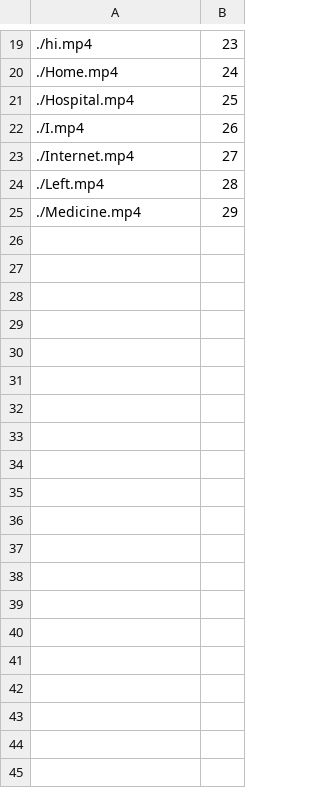
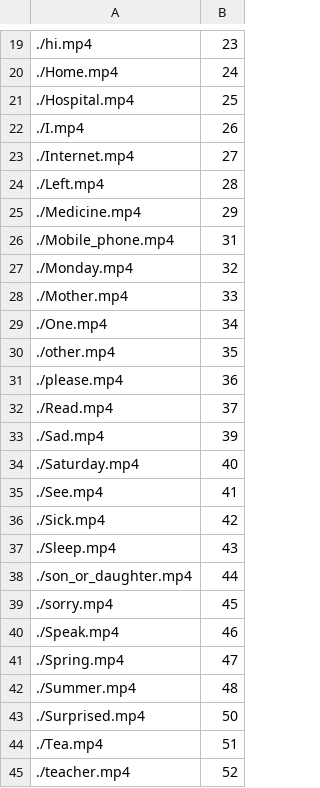
Before and after one commit to ZainnB/Urdu-Sign-Language-Recognition-using-SignVLM, a TSV file: confusion_matrices/unseen.tsv, drawn as a sheet; only a part is shown, gaps mark what is left out; the diff covers the shown part only.

```diff
--- a/confusion_matrices/unseen.tsv
+++ b/confusion_matrices/unseen.tsv
@@ -25 +25,21 @@
 ./Medicine.mp4	29
+./Mobile_phone.mp4	31
+./Monday.mp4	32
+./Mother.mp4	33
+./One.mp4	34
+./other.mp4	35
+./please.mp4	36
+./Read.mp4	37
+./Sad.mp4	39
+./Saturday.mp4	40
+./See.mp4	41
+./Sick.mp4	42
+./Sleep.mp4	43
+./son_or_daughter.mp4	44
+./sorry.mp4	45
+./Speak.mp4	46
+./Spring.mp4	47
+./Summer.mp4	48
+./Surprised.mp4	50
+./Tea.mp4	51
+./teacher.mp4	52
```
Also changed, not shown: 13 added rows elsewhere in this file, 40 other files.
